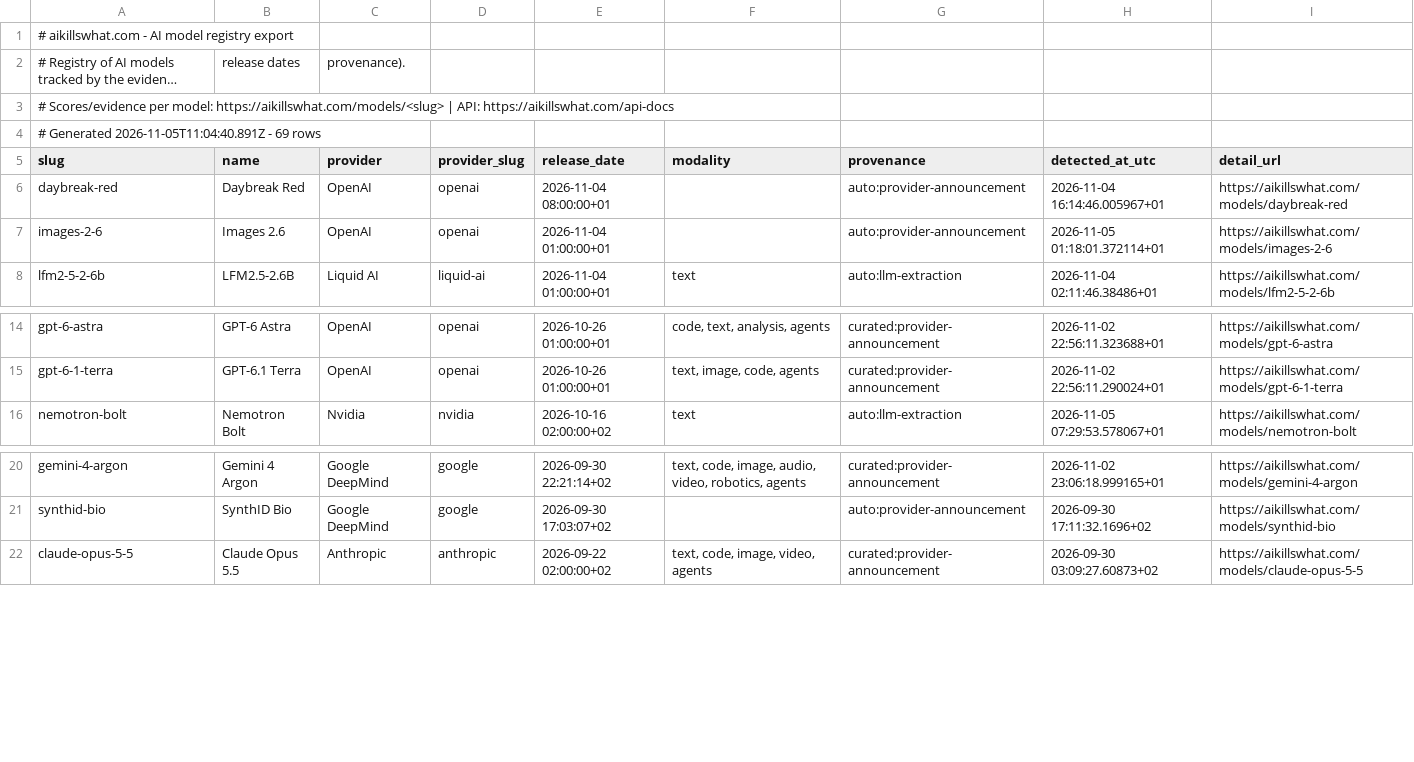
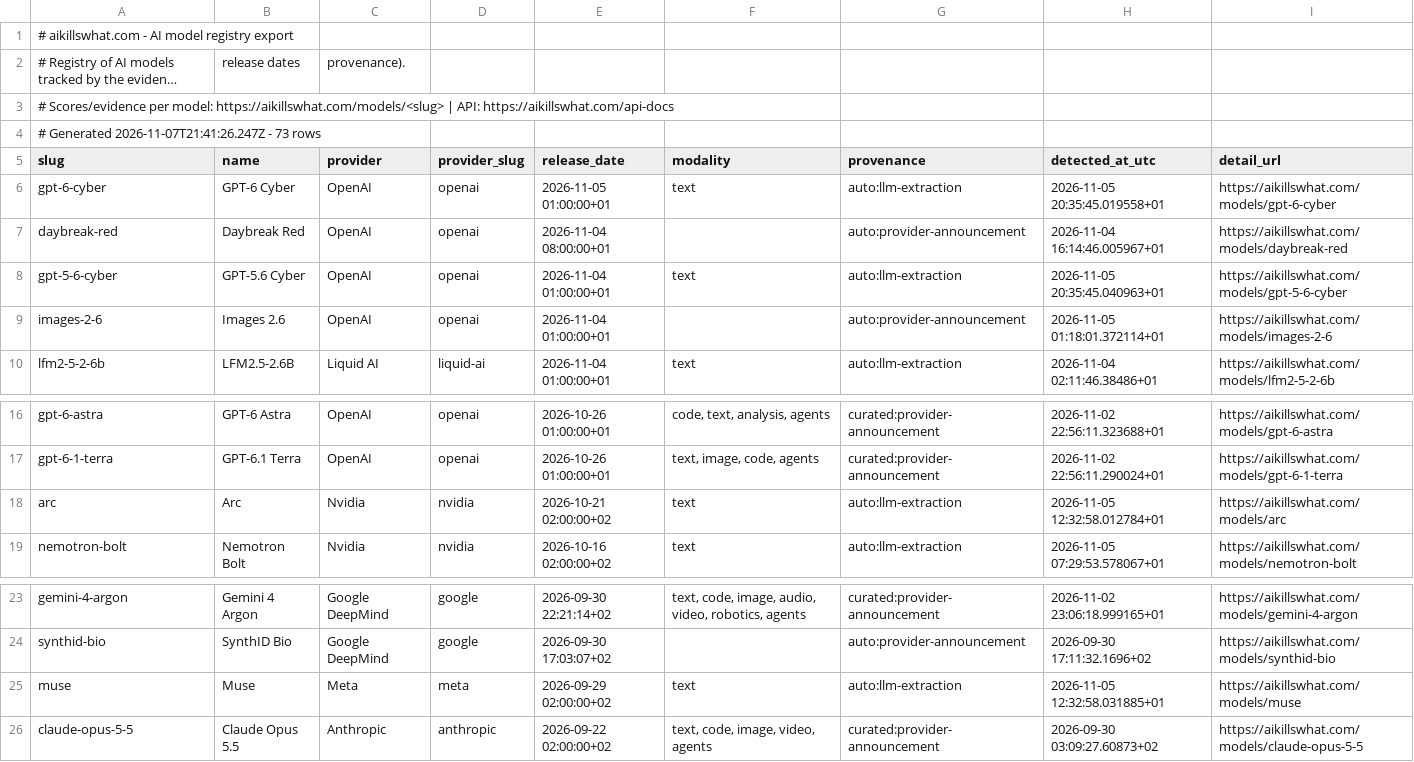
Before and after one commit to Aboodseada1/ai-exposure-dataset, a CSV file: data/aikillswhat-models.csv, drawn as a sheet; only a part is shown, gaps mark what is left out; long unchanged cells end in ….

```diff
--- a/data/aikillswhat-models.csv
+++ b/data/aikillswhat-models.csv
@@ -3,5 +3,7 @@
 # Scores/evidence per model: https://aikillswhat.com/models/<slug> | API: https://aikillswhat.com/api-docs
-# Generated 2026-11-05T11:04:40.891Z - 69 rows
+# Generated 2026-11-07T21:41:26.247Z - 73 rows
 slug,name,provider,provider_slug,release_date,modality,provenance,detected_at_utc,detail_url
+gpt-6-cyber,GPT-6 Cyber,OpenAI,openai,2026-11-05 01:00:00+01,text,auto:llm-extraction,2026-11-05 20:35:45.019558+01,https://aikillswhat.com/models/gpt-6-cyber
 daybreak-red,Daybreak Red,OpenAI,openai,2026-11-04 08:00:00+01,,auto:provider-announcement,2026-11-04 16:14:46.005967+01,https://aikillswhat.com/models/daybreak-red
+gpt-5-6-cyber,GPT-5.6 Cyber,OpenAI,openai,2026-11-04 01:00:00+01,text,auto:llm-extraction,2026-11-05 20:35:45.040963+01,https://aikillswhat.com/models/gpt-5-6-cyber
 images-2-6,Images 2.6,OpenAI,openai,2026-11-04 01:00:00+01,,auto:provider-announcement,2026-11-05 01:18:01.372114+01,https://aikillswhat.com/models/images-2-6
@@ -15,2 +17,3 @@ gpt-6-astra,GPT-6 Astra,OpenAI,openai,2026-10-26 01:00:00+01,"code, text, analys
 gpt-6-1-terra,GPT-6.1 Terra,OpenAI,openai,2026-10-26 01:00:00+01,"text, image, code, agents",curated:provider-announcement,2026-11-02 22:56:11.290024+01,https://aikillswhat.com/models/gpt-6-1-terra
+arc,Arc,Nvidia,nvidia,2026-10-21 02:00:00+02,text,auto:llm-extraction,2026-11-05 12:32:58.012784+01,https://aikillswhat.com/models/arc
 nemotron-bolt,Nemotron Bolt,Nvidia,nvidia,2026-10-16 02:00:00+02,text,auto:llm-extraction,2026-11-05 07:29:53.578067+01,https://aikillswhat.com/models/nemotron-bolt
@@ -21,2 +24,3 @@ gemini-4-argon,Gemini 4 Argon,Google DeepMind,google,2026-09-30 22:21:14+02,"tex
 synthid-bio,SynthID Bio,Google DeepMind,google,2026-09-30 17:03:07+02,,auto:provider-announcement,2026-09-30 17:11:32.1696+02,https://aikillswhat.com/models/synthid-bio
+muse,Muse,Meta,meta,2026-09-29 02:00:00+02,text,auto:llm-extraction,2026-11-05 12:32:58.031885+01,https://aikillswhat.com/models/muse
 claude-opus-5-5,Claude Opus 5.5,Anthropic,anthropic,2026-09-22 02:00:00+02,"text, code, image, video, agents",curated:provider-announcement,2026-09-30 03:09:27.60873+02,https://aikillswhat.com/models/claude-opus-5-5
```
Also changed, not shown: data/aikillswhat-occupations.csv.
